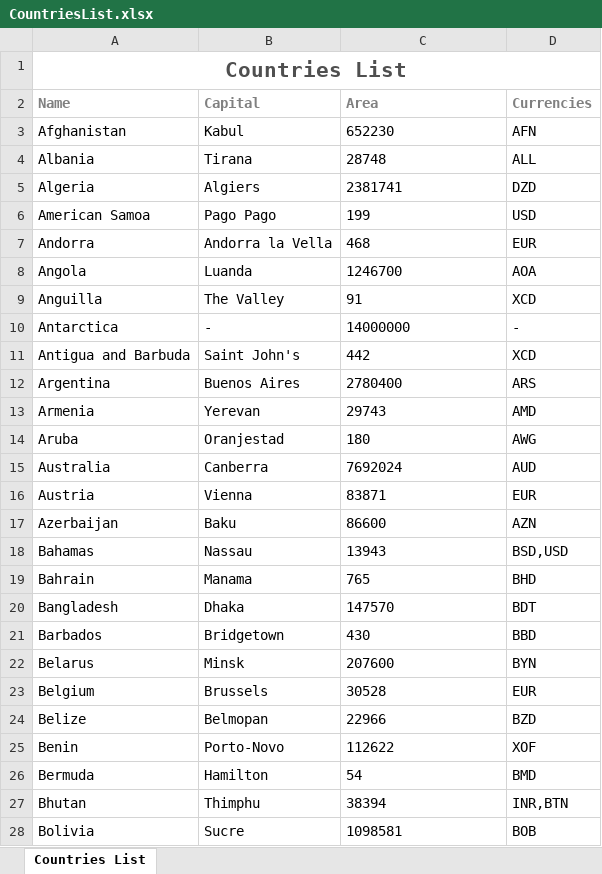
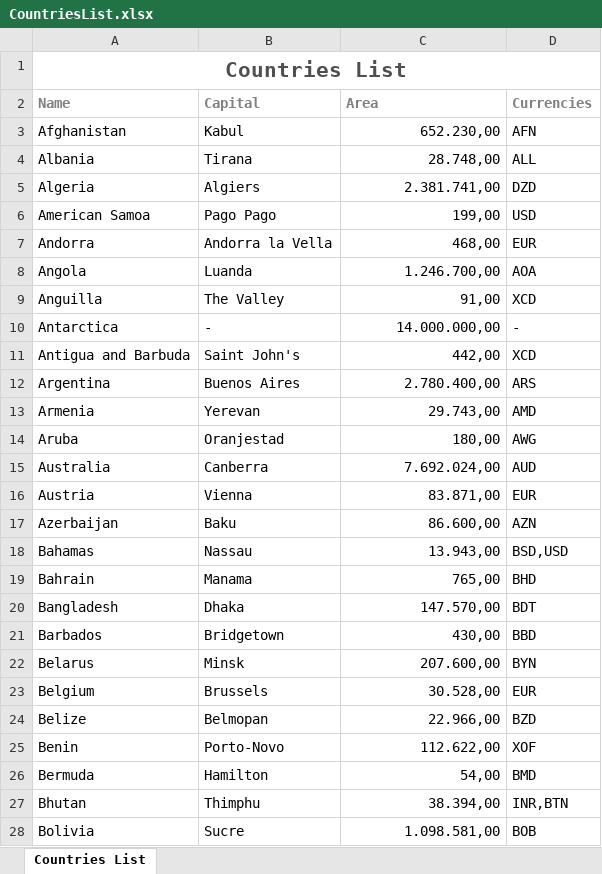
Before and after one commit to AnaBilecki/desafio-tunts, an Excel workbook: CountriesList.xlsx, sheet Countries List, drawn as a sheet; only a part is shown; values as stored, in another font and other column widths than the file's, no borders; the diff covers the shown part only; the diff names each change by its address in the sheet, - before the commit and + after, or states it on an @@ line.

Commit message:
Format area

```diff
--- a/CountriesList.xlsx (sheet Countries List)
+++ b/CountriesList.xlsx (sheet Countries List)
-C3 (Area): 652230
+C3 (Area): 652.230,00
-C3:C28 alignment: left
+C3:C28 alignment: right
-C4 (Area): 28748
+C4 (Area): 28.748,00
-C5 (Area): 2381741
+C5 (Area): 2.381.741,00
-C6 (Area): 199
+C6 (Area): 199,00
-C7 (Area): 468
+C7 (Area): 468,00
-C8 (Area): 1246700
+C8 (Area): 1.246.700,00
-C9 (Area): 91
+C9 (Area): 91,00
-C10 (Area): 14000000
+C10 (Area): 14.000.000,00
-C11 (Area): 442
+C11 (Area): 442,00
-C12 (Area): 2780400
+C12 (Area): 2.780.400,00
-C13 (Area): 29743
+C13 (Area): 29.743,00
-C14 (Area): 180
+C14 (Area): 180,00
-C15 (Area): 7692024
+C15 (Area): 7.692.024,00
-C16 (Area): 83871
+C16 (Area): 83.871,00
-C17 (Area): 86600
+C17 (Area): 86.600,00
-C18 (Area): 13943
+C18 (Area): 13.943,00
-C19 (Area): 765
+C19 (Area): 765,00
-C20 (Area): 147570
+C20 (Area): 147.570,00
-C21 (Area): 430
+C21 (Area): 430,00
-C22 (Area): 207600
+C22 (Area): 207.600,00
-C23 (Area): 30528
+C23 (Area): 30.528,00
-C24 (Area): 22966
+C24 (Area): 22.966,00
-C25 (Area): 112622
+C25 (Area): 112.622,00
-C26 (Area): 54
+C26 (Area): 54,00
-C27 (Area): 38394
+C27 (Area): 38.394,00
-C28 (Area): 1098581
+C28 (Area): 1.098.581,00
```
Also changed, not shown: 224 edited cells and cell formats elsewhere in this sheet, 2 other files.
